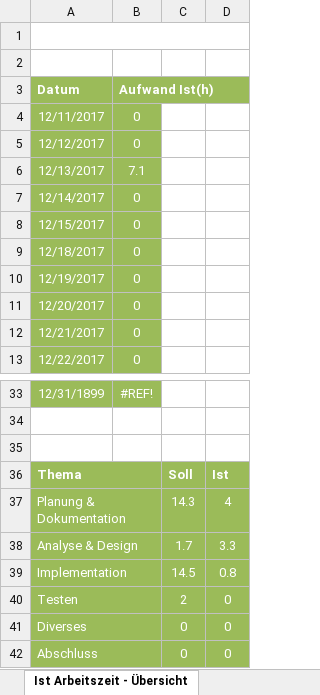
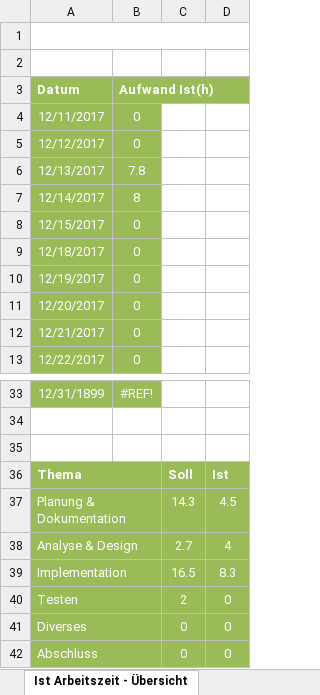
Before and after one commit to D15G/TC-Pilatus-Webseite, an Excel workbook: Zeitplanung.xlsx, sheet Ist Arbeitszeit - Übersicht, drawn as a sheet; only a part is shown, gaps mark what is left out; values as stored, in another font and other column widths than the file's, no borders; charts and pictures not drawn; the diff names each change by its address in the sheet, - before the commit and + after, or states it on an @@ line.

```diff
--- a/Zeitplanung.xlsx (sheet Ist Arbeitszeit - Übersicht)
+++ b/Zeitplanung.xlsx (sheet Ist Arbeitszeit - Übersicht)
-B6 (Aufwand Ist(h)): 7.1
+B6 (Aufwand Ist(h)): 7.8
-B7 (Aufwand Ist(h)): 0
+B7 (Aufwand Ist(h)): 8
-D37: 4
+D37: 4.5
-C38: 1.7
+C38: 2.7
-D38: 3.3
+D38: 4
-C39: 14.5
+C39: 16.5
-D39: 0.8
+D39: 8.3
```
Also changed, not shown: sheet Zeitplanung, charts or pictures, 4 other files.
